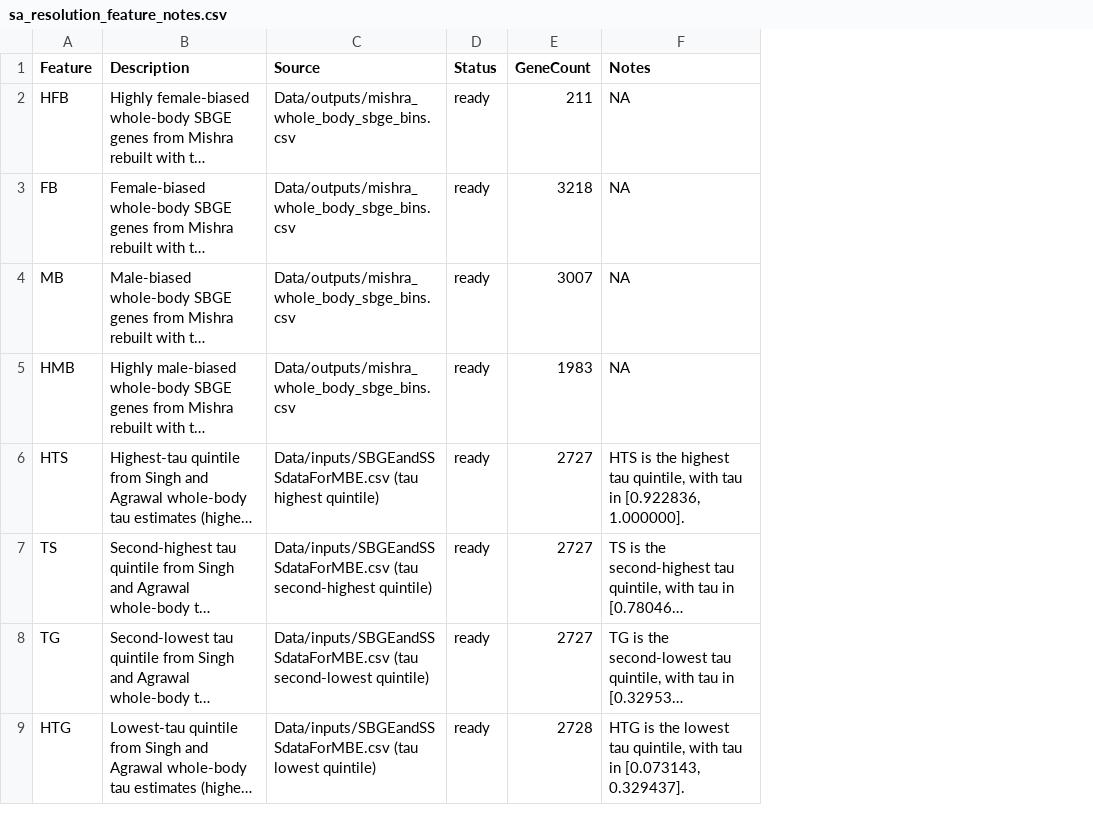
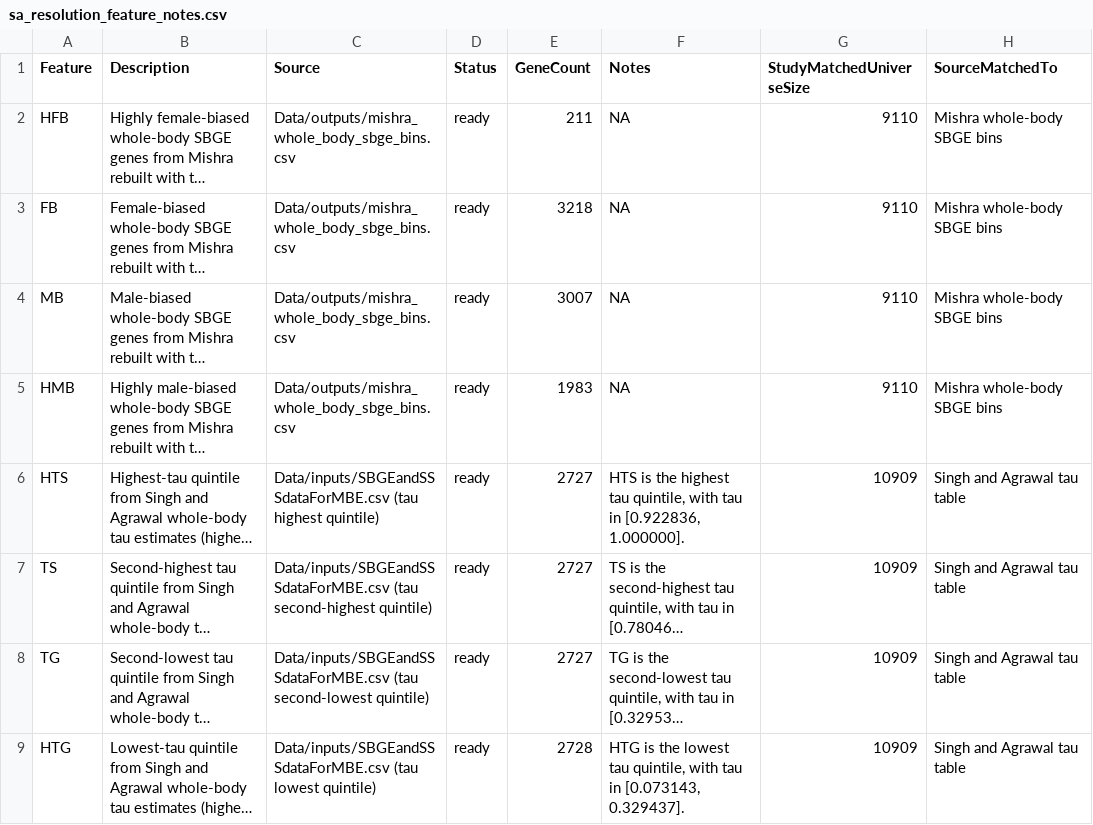
Before and after one commit to karlgrieshop/Howatson_Grieshop, a CSV file: Data/Summary_tables/sa_resolution_feature_notes.csv, drawn as a sheet; only a part is shown; long unchanged cells end in …; the diff covers the shown part only; the diff names each change by its address in the sheet, - before the commit and + after, or states it on an @@ line.

Commit message:
Changed radar plot analyses to be study-matched demoninators.

```diff
--- a/Data/Summary_tables/sa_resolution_feature_notes.csv
+++ b/Data/Summary_tables/sa_resolution_feature_notes.csv
+column G (StudyMatchedUniverseSize), rows 2-9: 9110 | 9110 | 9110 | 9110 | 10909 | 10909 | 10909 | 10909
+column H (SourceMatchedTo), rows 2-9: Mishra whole-body SBGE bins | Mishra whole-body SBGE bins | Mishra whole-body SBGE bins | Mishra whole-body SBGE bins | Singh and Agrawal tau table | Singh and Agrawal tau table | Singh and Agrawal tau table | Singh and Agrawal tau table
```
Also changed, not shown: 2 edited cells elsewhere in this file, Data/Summary_tables/SA_resolution_enrichment_tests.csv, Data/Summary_tables/SA_resolution_radar_permutation_tests.csv, 16 other files.
